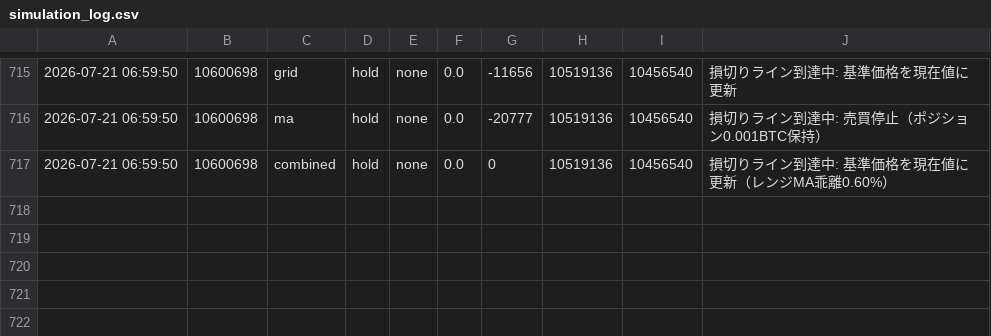
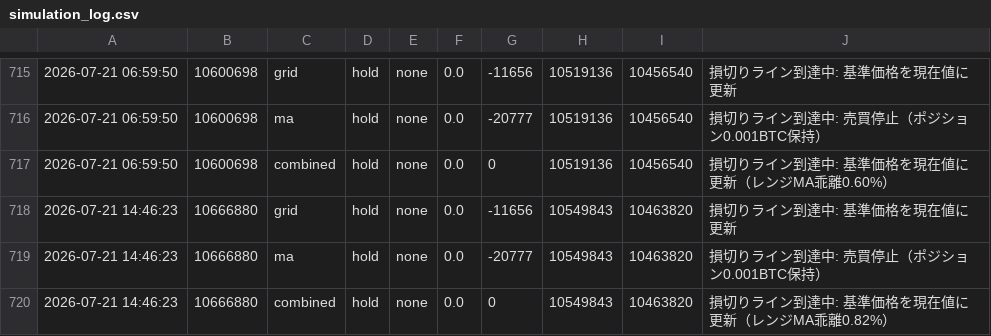
Before and after one commit to horizontalwing/btc-sim, a CSV file: logs/simulation_log.csv, drawn as a sheet; only a part is shown, gaps mark what is left out; the diff names each change by its address in the sheet, - before the commit and + after, or states it on an @@ line.

```diff
--- a/logs/simulation_log.csv
+++ b/logs/simulation_log.csv
+row 718: 2026-07-21 14:46:23 | 10666880 | grid | hold | none | 0.0 | -11656 | 10549843 | 10463820 | 損切りライン到達中: 基準価格を現在値に更新
+row 719: 2026-07-21 14:46:23 | 10666880 | ma | hold | none | 0.0 | -20777 | 10549843 | 10463820 | 損切りライン到達中: 売買停止（ポジション0.001BTC保持）
+row 720: 2026-07-21 14:46:23 | 10666880 | combined | hold | none | 0.0 | 0 | 10549843 | 10463820 | 損切りライン到達中: 基準価格を現在値に更新（レンジMA乖離0.82%）
```
Also changed, not shown: 1 other file.
